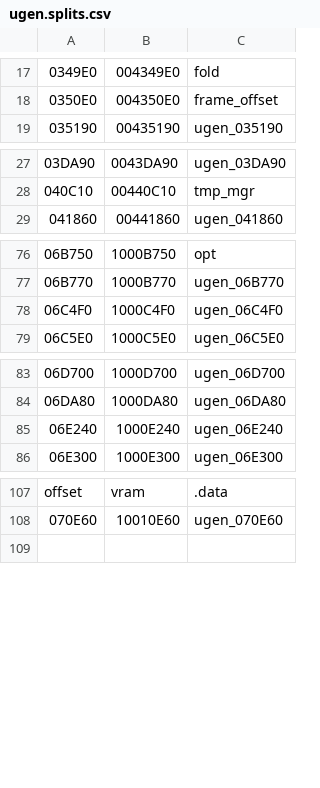
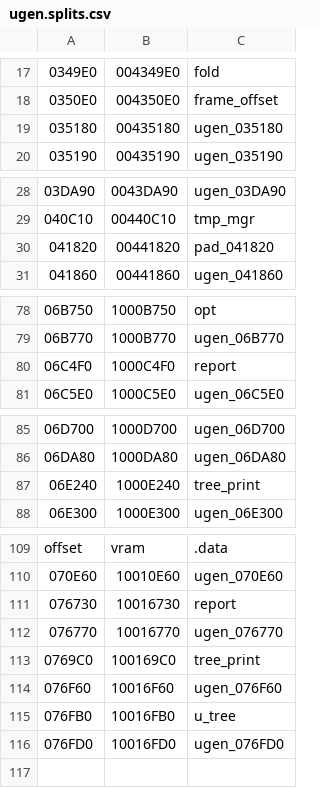
Before and after one commit to decompals/ido-matching-decomp, a CSV file: symbols/7.1/ugen.splits.csv, drawn as a sheet; only a part is shown, gaps mark what is left out; addresses are those after the commit; the diff names each change by its address in the sheet, - before the commit and + after, or states it on an @@ line.

Commit message:
ugen also matches (mostly)

```diff
--- a/symbols/7.1/ugen.splits.csv
+++ b/symbols/7.1/ugen.splits.csv
+row 19: 035180 | 00435180 | ugen_035180
+row 30: 041820 | 00441820 | pad_041820
-C80: ugen_06C4F0
+C80: report
-C87: ugen_06E240
+C87: tree_print
+row 111: 076730 | 10016730 | report
+row 112: 076770 | 10016770 | ugen_076770
+row 113: 0769C0 | 100169C0 | tree_print
+row 114: 076F60 | 10016F60 | ugen_076F60
+row 115: 076FB0 | 10016FB0 | u_tree
+row 116: 076FD0 | 10016FD0 | ugen_076FD0
```
Also changed, not shown: 6 other files.
